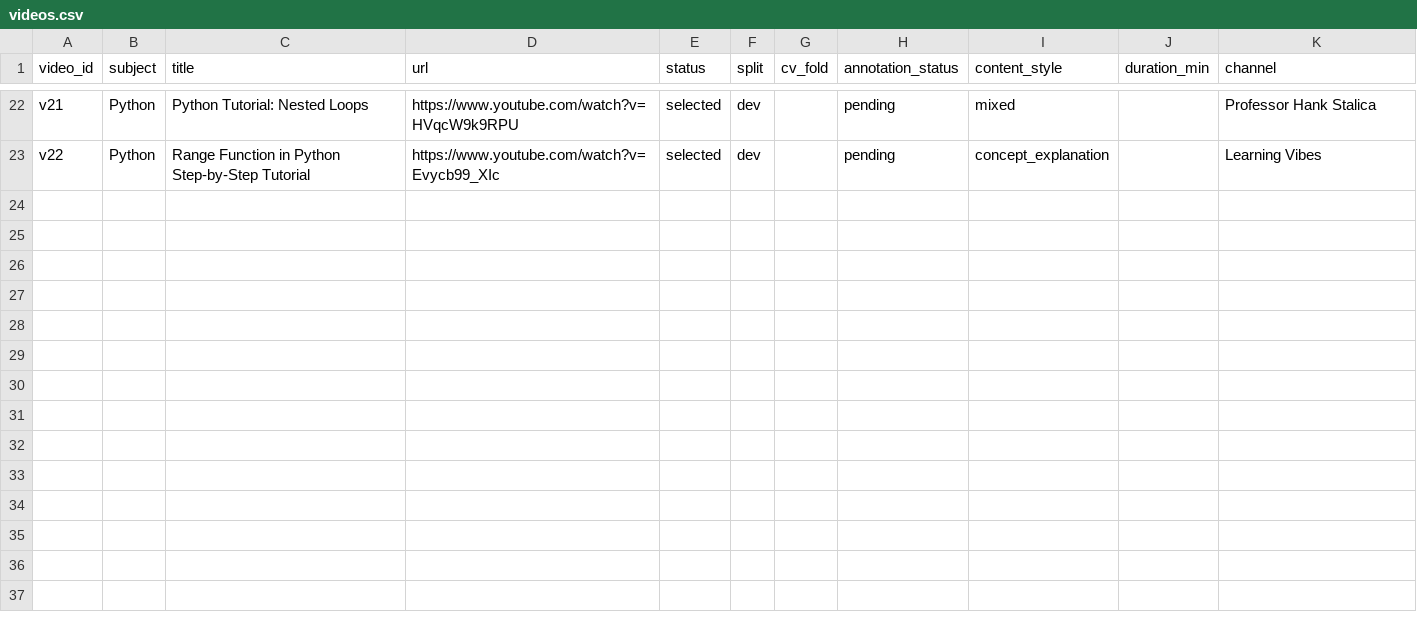
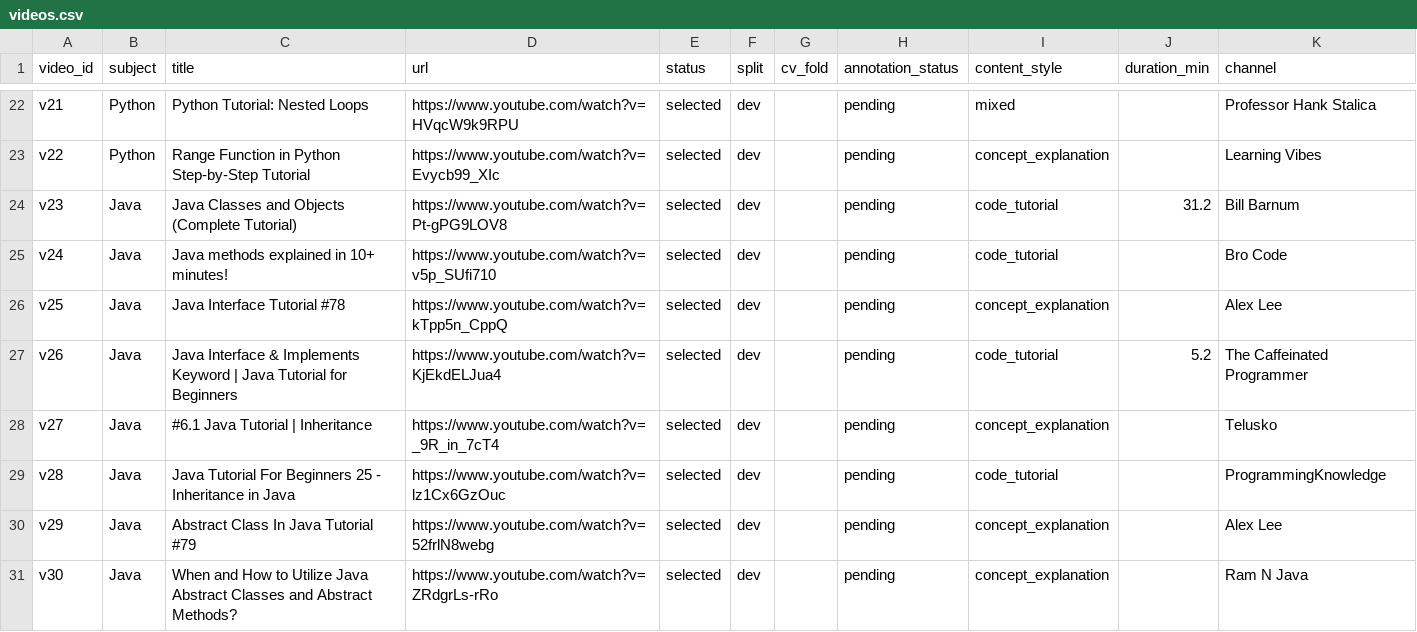
Before and after one commit to tanhung1004/VIDEO_LEARNING_RESEARCH, a CSV file: data/raw/videos.csv, drawn as a sheet; only a part is shown, gaps mark what is left out.

```diff
--- a/data/raw/videos.csv
+++ b/data/raw/videos.csv
@@ -23 +23,9 @@ v21,Python,Python Tutorial: Nested Loops,https://www.youtube.com/watch?v=HVqcW9k
 v22,Python,Range Function in Python Step-by-Step Tutorial,https://www.youtube.com/watch?v=Evycb99_XIc,selected,dev,,pending,concept_explanation,,Learning Vibes
+v23,Java,Java Classes and Objects (Complete Tutorial),https://www.youtube.com/watch?v=Pt-gPG9LOV8,selected,dev,,pending,code_tutorial,31.2,Bill Barnum
+v24,Java,Java methods explained in 10+ minutes!,https://www.youtube.com/watch?v=v5p_SUfi710,selected,dev,,pending,code_tutorial,,Bro Code
+v25,Java,Java Interface Tutorial #78,https://www.youtube.com/watch?v=kTpp5n_CppQ,selected,dev,,pending,concept_explanation,,Alex Lee
+v26,Java,Java Interface & Implements Keyword | Java Tutorial for Beginners,https://www.youtube.com/watch?v=KjEkdELJua4,selected,dev,,pending,code_tutorial,5.2,The Caffeinated Programmer
+v27,Java,#6.1 Java Tutorial | Inheritance,https://www.youtube.com/watch?v=_9R_in_7cT4,selected,dev,,pending,concept_explanation,,Telusko
+v28,Java,Java Tutorial For Beginners 25 - Inheritance in Java,https://www.youtube.com/watch?v=lz1Cx6GzOuc,selected,dev,,pending,code_tutorial,,ProgrammingKnowledge
+v29,Java,Abstract Class In Java Tutorial #79,https://www.youtube.com/watch?v=52frlN8webg,selected,dev,,pending,concept_explanation,,Alex Lee
+v30,Java,When and How to Utilize Java Abstract Classes and Abstract Methods?,https://www.youtube.com/watch?v=ZRdgrLs-rRo,selected,dev,,pending,concept_explanation,,Ram N Java
```
Also changed, not shown: data/raw/video_candidates.csv, 2 other files.
